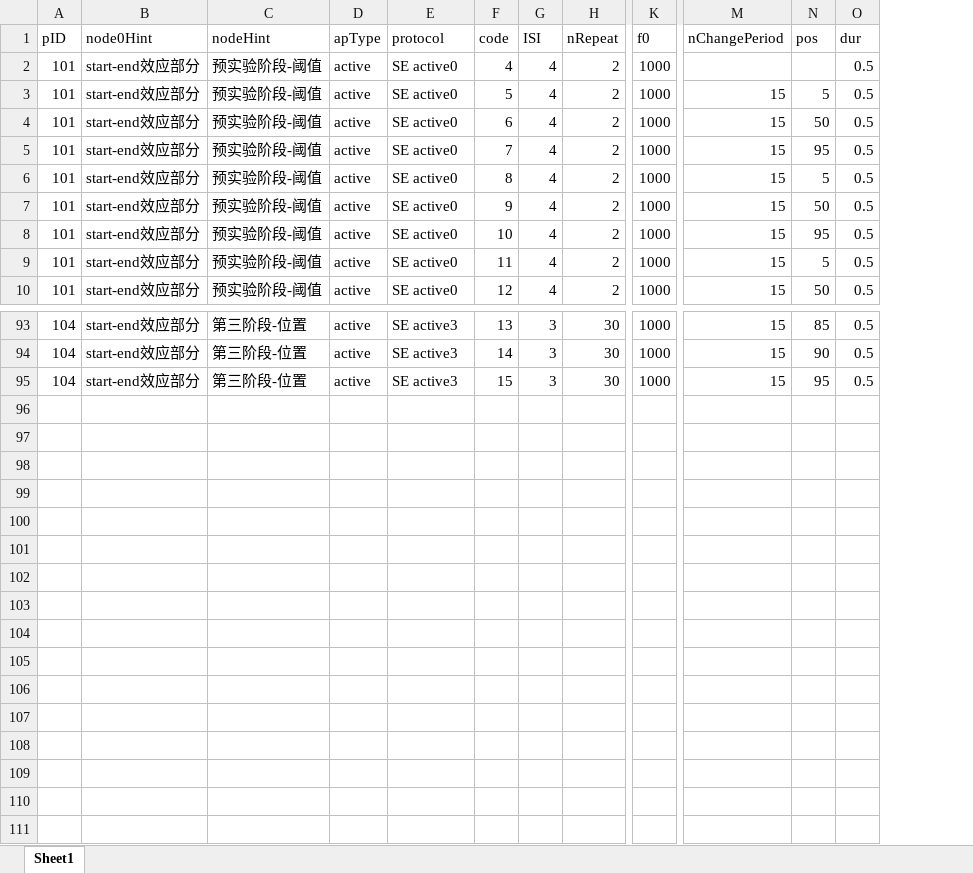
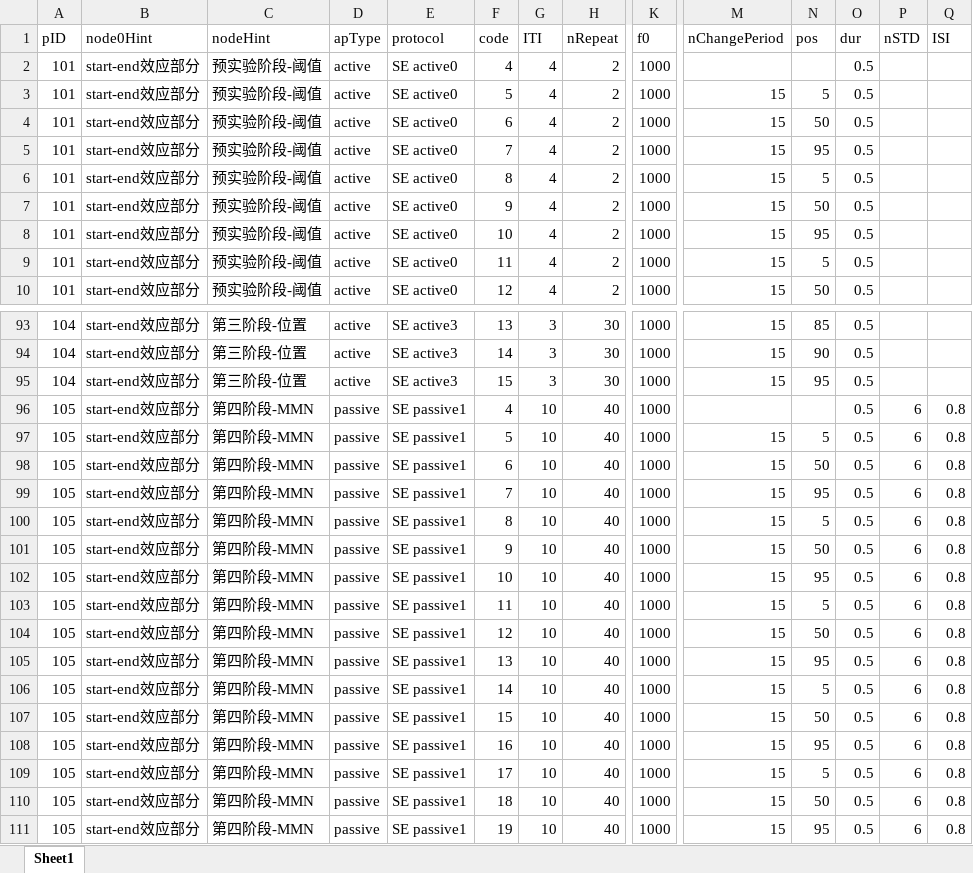
Before and after one commit to TOMORI233/EEGApp, an Excel workbook: rules/start-end effect/rules_SE.xlsx, sheet Sheet1, drawn as a sheet; only a part is shown, gaps mark what is left out; values as stored, in another font and other column widths than the file's, no borders; rows hold the shown columns only; the diff names each change by its address in the sheet, - before the commit and + after, or states it on an @@ line.

```diff
--- a/rules/start-end effect/rules_SE.xlsx (sheet Sheet1)
+++ b/rules/start-end effect/rules_SE.xlsx (sheet Sheet1)
+column P (nSTD), empty
+column Q (ISI), empty
-G1: ISI
+G1: ITI
+row 96: 105 | start-end效应部分 | 第四阶段-MMN | passive | SE passive1 | 4 | 10 | 40 | 1000 |  |  | 0.5 | 6 | 0.8
+row 97: 105 | start-end效应部分 | 第四阶段-MMN | passive | SE passive1 | 5 | 10 | 40 | 1000 | 15 | 5 | 0.5 | 6 | 0.8
+row 98: 105 | start-end效应部分 | 第四阶段-MMN | passive | SE passive1 | 6 | 10 | 40 | 1000 | 15 | 50 | 0.5 | 6 | 0.8
+row 99: 105 | start-end效应部分 | 第四阶段-MMN | passive | SE passive1 | 7 | 10 | 40 | 1000 | 15 | 95 | 0.5 | 6 | 0.8
+row 100: 105 | start-end效应部分 | 第四阶段-MMN | passive | SE passive1 | 8 | 10 | 40 | 1000 | 15 | 5 | 0.5 | 6 | 0.8
+row 101: 105 | start-end效应部分 | 第四阶段-MMN | passive | SE passive1 | 9 | 10 | 40 | 1000 | 15 | 50 | 0.5 | 6 | 0.8
+row 102: 105 | start-end效应部分 | 第四阶段-MMN | passive | SE passive1 | 10 | 10 | 40 | 1000 | 15 | 95 | 0.5 | 6 | 0.8
+row 103: 105 | start-end效应部分 | 第四阶段-MMN | passive | SE passive1 | 11 | 10 | 40 | 1000 | 15 | 5 | 0.5 | 6 | 0.8
+row 104: 105 | start-end效应部分 | 第四阶段-MMN | passive | SE passive1 | 12 | 10 | 40 | 1000 | 15 | 50 | 0.5 | 6 | 0.8
+row 105: 105 | start-end效应部分 | 第四阶段-MMN | passive | SE passive1 | 13 | 10 | 40 | 1000 | 15 | 95 | 0.5 | 6 | 0.8
+row 106: 105 | start-end效应部分 | 第四阶段-MMN | passive | SE passive1 | 14 | 10 | 40 | 1000 | 15 | 5 | 0.5 | 6 | 0.8
+row 107: 105 | start-end效应部分 | 第四阶段-MMN | passive | SE passive1 | 15 | 10 | 40 | 1000 | 15 | 50 | 0.5 | 6 | 0.8
+row 108: 105 | start-end效应部分 | 第四阶段-MMN | passive | SE passive1 | 16 | 10 | 40 | 1000 | 15 | 95 | 0.5 | 6 | 0.8
+row 109: 105 | start-end效应部分 | 第四阶段-MMN | passive | SE passive1 | 17 | 10 | 40 | 1000 | 15 | 5 | 0.5 | 6 | 0.8
+row 110: 105 | start-end效应部分 | 第四阶段-MMN | passive | SE passive1 | 18 | 10 | 40 | 1000 | 15 | 50 | 0.5 | 6 | 0.8
+row 111: 105 | start-end效应部分 | 第四阶段-MMN | passive | SE passive1 | 19 | 10 | 40 | 1000 | 15 | 95 | 0.5 | 6 | 0.8
```
Also changed, not shown: 5 other files.
